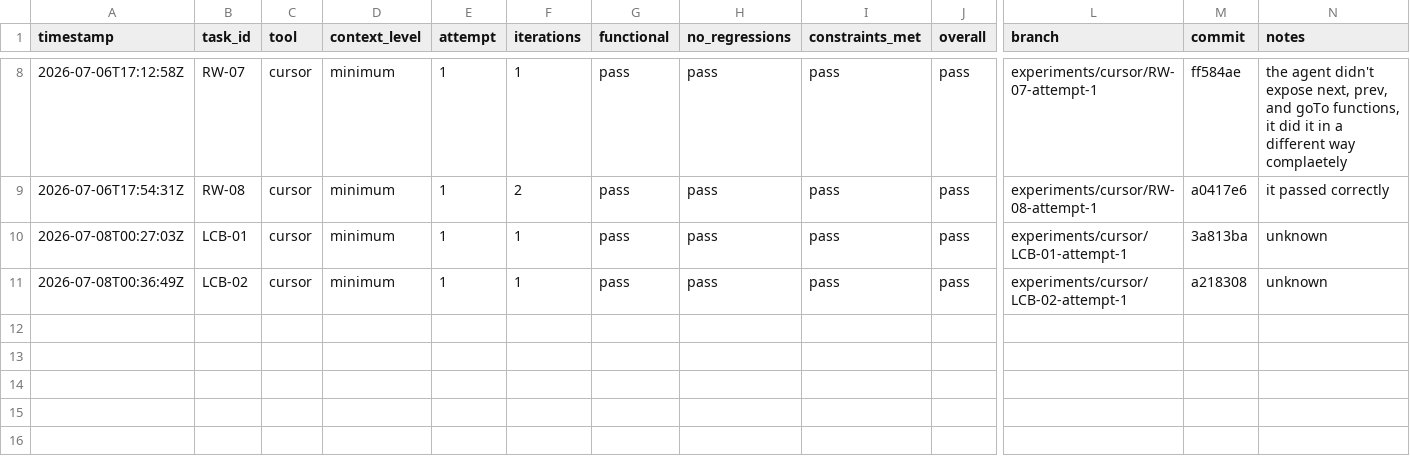
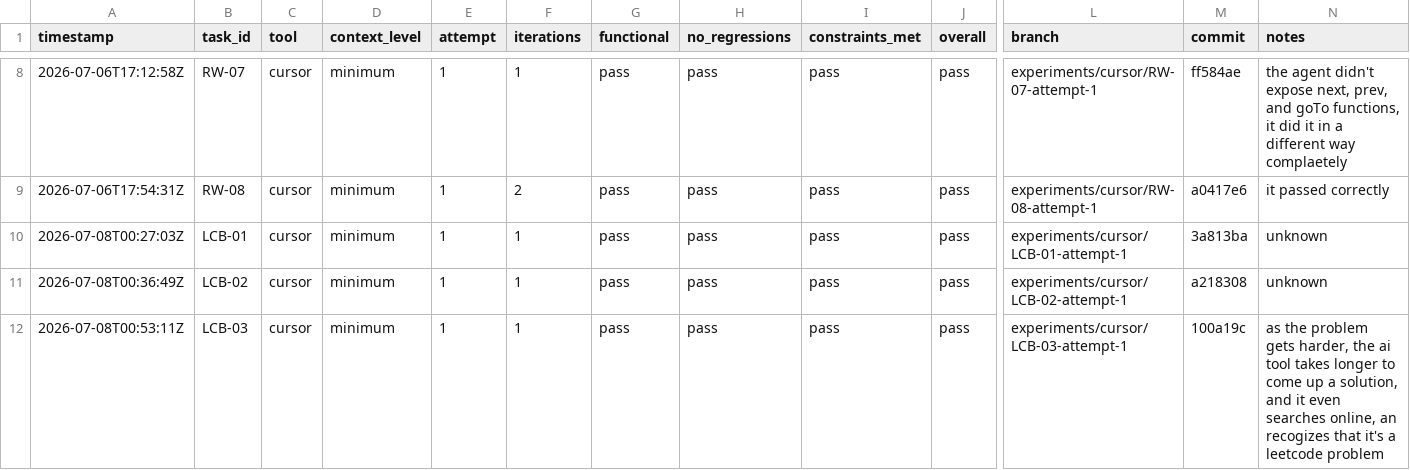
Before and after one commit to starksinclair/coding-agents-research, a CSV file: results.csv, drawn as a sheet; only a part is shown, gaps mark what is left out; rows hold the shown columns only; the diff names each change by its address in the sheet, - before the commit and + after, or states it on an @@ line.

Commit message:
Add new entry for LCB-03 in results.csv, documenting the AI tool's performance on a more complex problem and its online search capability.

```diff
--- a/results.csv
+++ b/results.csv
+row 12: 2026-07-08T00:53:11Z | LCB-03 | cursor | minimum | 1 | 1 | pass | pass | pass | pass | experiments/cursor/LCB-03-attempt-1 | 100a19c | as the problem gets harder, the ai tool takes longer to come up a solution, and it even searches online, an recogizes that it's a leetcode problem
```
